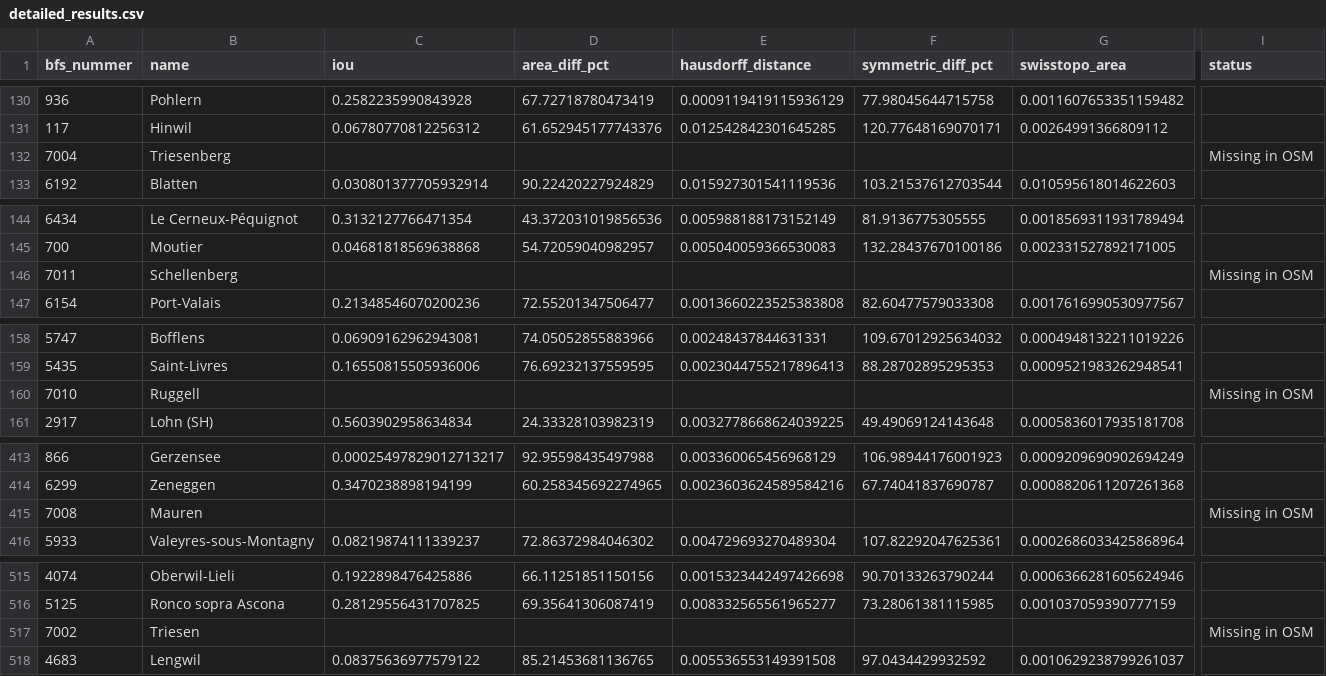
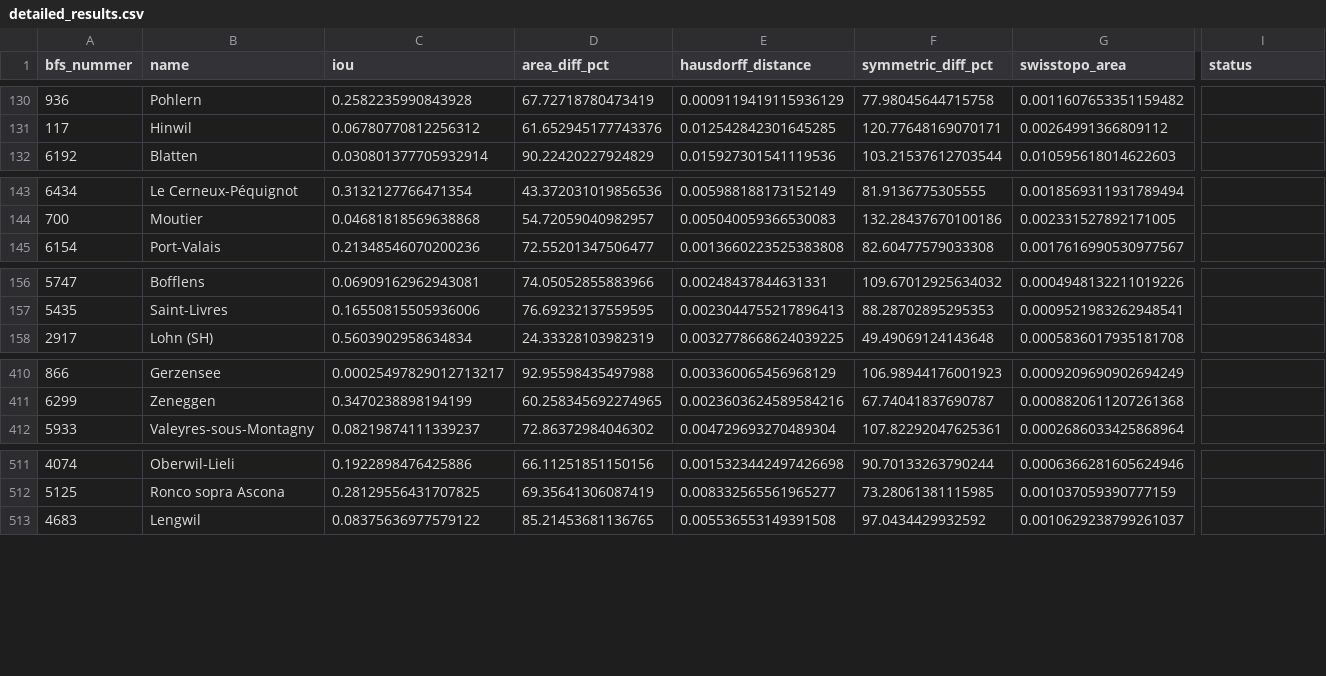
Before and after one commit to habi/swissboundaries, a CSV file: reports/detailed_results.csv, drawn as a sheet; only a part is shown, gaps mark what is left out; rows hold the shown columns only; the diff covers the shown part only; the diff names each change by its address in the sheet, - before the commit and + after, or states it on an @@ line.

```diff
--- a/reports/detailed_results.csv
+++ b/reports/detailed_results.csv
-row 132: 7004 | Triesenberg |  |  |  |  |  | Missing in OSM
-row 146: 7011 | Schellenberg |  |  |  |  |  | Missing in OSM
-row 160: 7010 | Ruggell |  |  |  |  |  | Missing in OSM
-row 415: 7008 | Mauren |  |  |  |  |  | Missing in OSM
-row 517: 7002 | Triesen |  |  |  |  |  | Missing in OSM
```
Also changed, not shown: 8 removed rows elsewhere in this file, 1 other file.
